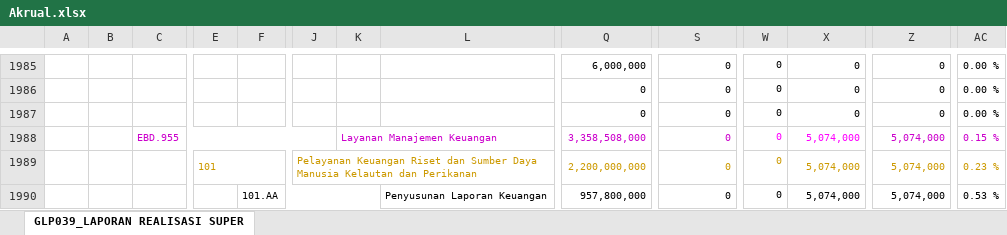
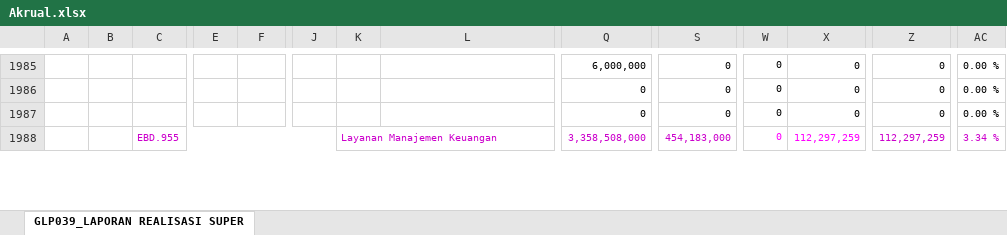
Before and after one commit to edimistiono/TA.2024, an Excel workbook: Database/Akrual.xlsx, sheet GLP039_LAPORAN REALISASI SUPER, drawn as a sheet; only a part is shown, gaps mark what is left out; values as stored, in another font and other column widths than the file's, no borders; charts and pictures not drawn; removed rows and columns are numbered as before the commit, all else as after; rows hold the shown columns only; the diff covers the shown part only; the diff names each change by its address in the sheet, - before the commit and + after, or states it on an @@ line.

Commit message:
Update data Monsakti dan history DIPA

```diff
--- a/Database/Akrual.xlsx (sheet GLP039_LAPORAN REALISASI SUPER)
+++ b/Database/Akrual.xlsx (sheet GLP039_LAPORAN REALISASI SUPER)
-row 1988:  |  | EBD.955 |  |  |  | Layanan Manajemen Keuangan |  | 3,358,508,000 | 0 | 0 | 5,074,000 | 5,074,000 | 0.15 %
-row 1989:  |  |  | 101 |  | Pelayanan Keuangan Riset dan Sumber Daya Manusia Kelautan dan Perikanan |  |  | 2,200,000,000 | 0 | 0 | 5,074,000 | 5,074,000 | 0.23 %
-row 1990:  |  |  |  | 101.AA |  |  | Penyusunan Laporan Keuangan | 957,800,000 | 0 | 0 | 5,074,000 | 5,074,000 | 0.53 %
+row 1988:  |  | EBD.955 |  |  |  | Layanan Manajemen Keuangan |  | 3,358,508,000 | 454,183,000 | 0 | 112,297,259 | 112,297,259 | 3.34 %
```
Also changed, not shown: 12 added rows, 10 removed rows and 181 edited cells elsewhere in this sheet, Database/SP2D.xlsx, 2 other files.
